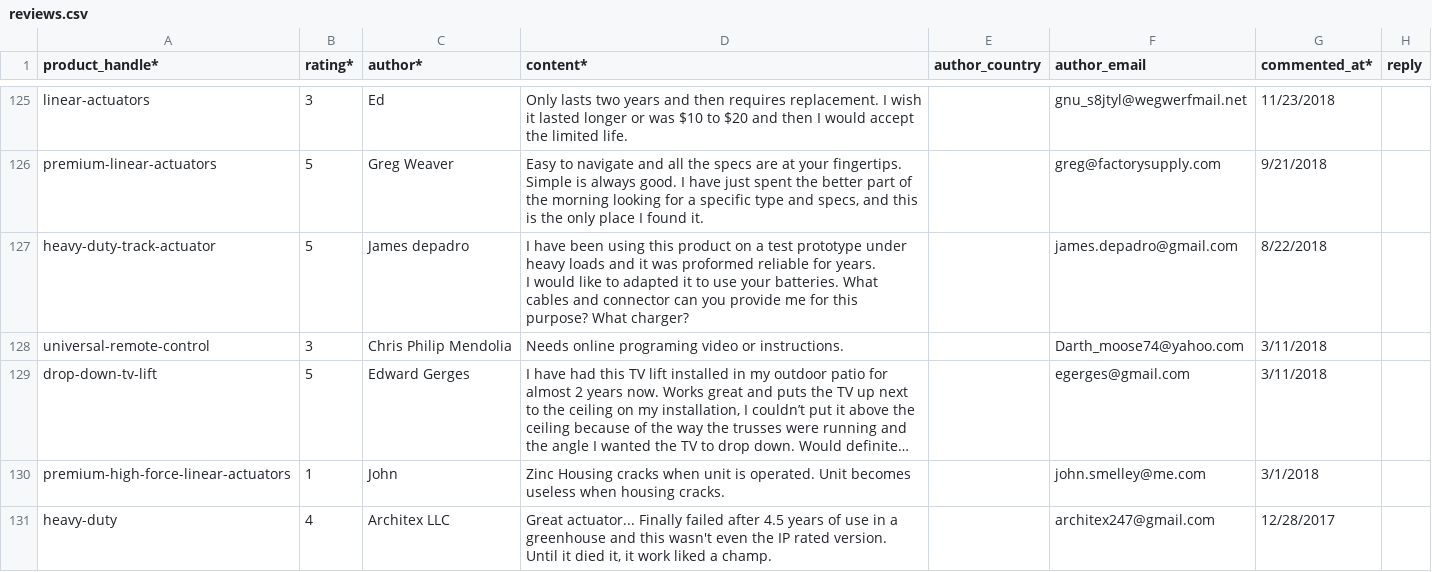
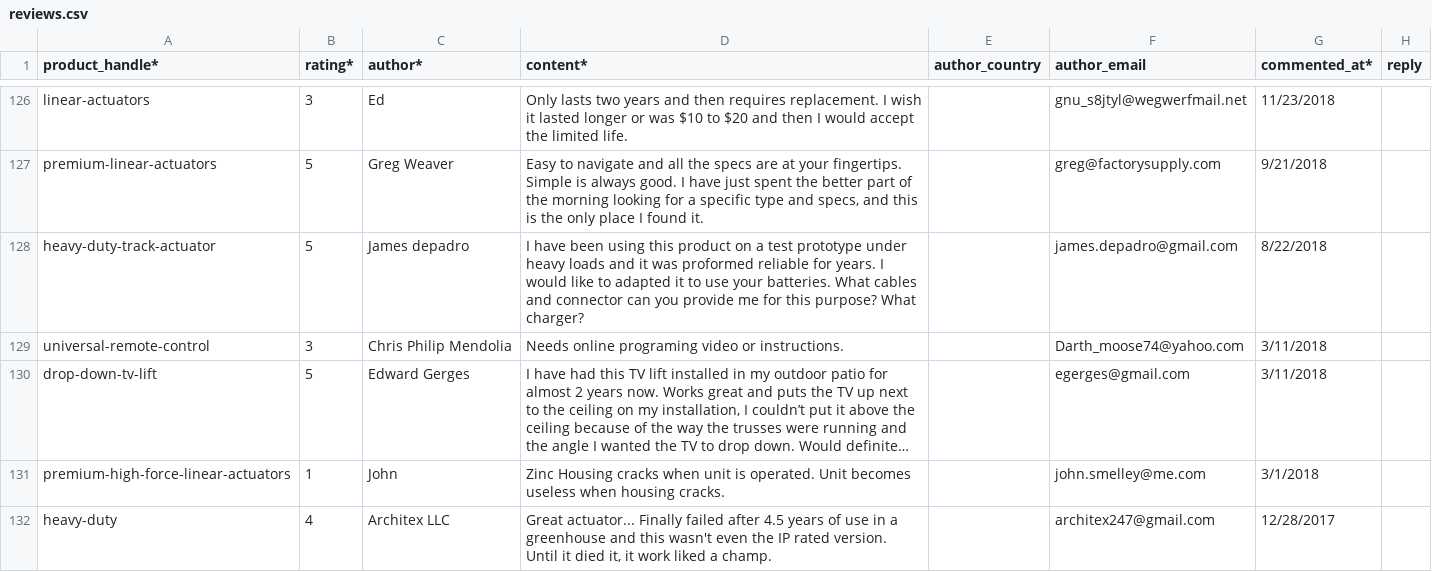
Before and after one commit to firgelliauto/canada, a CSV file: assets/reviews.csv, drawn as a sheet; only a part is shown, gaps mark what is left out; long unchanged cells end in …; addresses are those after the commit; the diff covers the shown part only; the diff names each change by its address in the sheet, - before the commit and + after, or states it on an @@ line.

```diff
--- a/assets/reviews.csv
+++ b/assets/reviews.csv
-D128 (content*): …What charger?
+D128 (content*): …What charger?
```
Also changed, not shown: 1 added row and 9 edited cells elsewhere in this file.
